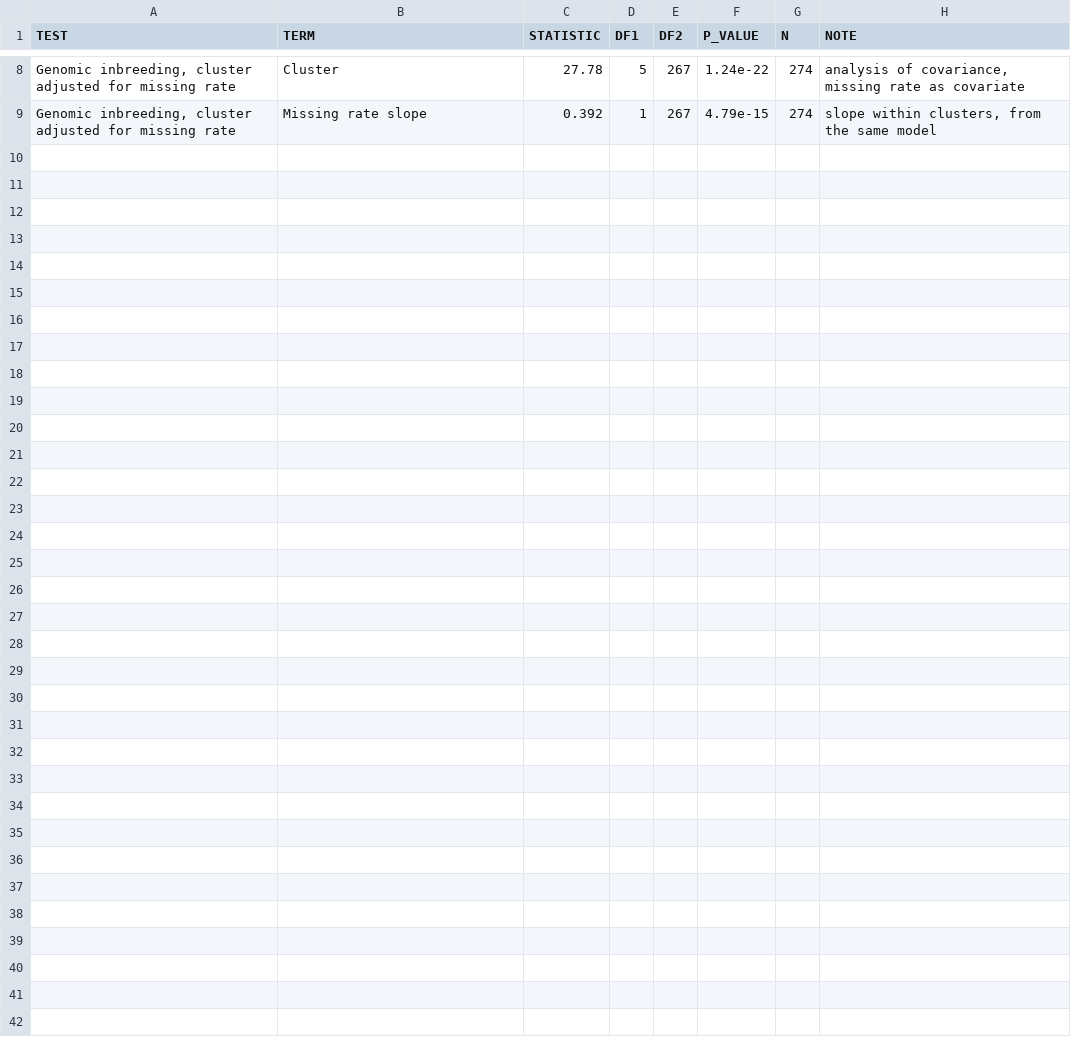
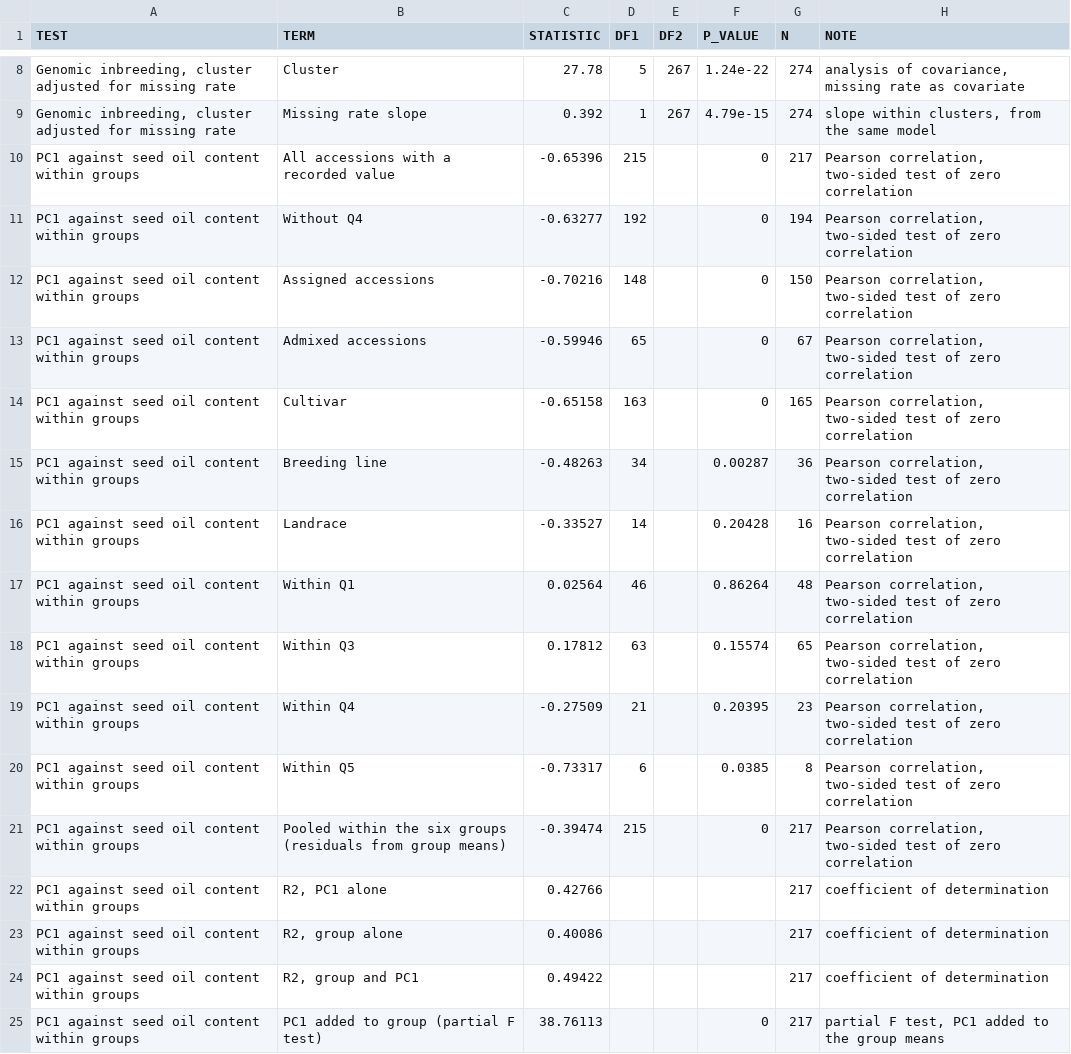
Before and after one commit to ydelen2/sunflower-tgbs-diversity, a CSV file: tables/supplementary/TableS9_manuscript_statistics.csv, drawn as a sheet; only a part is shown, gaps mark what is left out; the diff names each change by its address in the sheet, - before the commit and + after, or states it on an @@ line.

Commit message:
Add the analyses requested at peer review
Scripts R/22 to R/24, slurm steps 13 and 14 and scripts/replicate_discordance.py
recompute the diversity indices on one site set per group, benchmark the core
subsets, prune close relatives before ancestry estimation, call runs of
homozygosity without imputation, test regional structure by permutation and add
the remaining checks. Tables 1 and 2 and Tables S1, S9, S10b and S15b are
extended; the new blocks S3b to S16d are added. Figure 4 gains a ratio panel.

```diff
--- a/tables/supplementary/TableS9_manuscript_statistics.csv
+++ b/tables/supplementary/TableS9_manuscript_statistics.csv
+row 10: PC1 against seed oil content within groups | All accessions with a recorded value | -0.65396 | 215 |  | 0 | 217 | Pearson correlation, two-sided test of zero correlation
+row 11: PC1 against seed oil content within groups | Without Q4 | -0.63277 | 192 |  | 0 | 194 | Pearson correlation, two-sided test of zero correlation
+row 12: PC1 against seed oil content within groups | Assigned accessions | -0.70216 | 148 |  | 0 | 150 | Pearson correlation, two-sided test of zero correlation
+row 13: PC1 against seed oil content within groups | Admixed accessions | -0.59946 | 65 |  | 0 | 67 | Pearson correlation, two-sided test of zero correlation
+row 14: PC1 against seed oil content within groups | Cultivar | -0.65158 | 163 |  | 0 | 165 | Pearson correlation, two-sided test of zero correlation
+row 15: PC1 against seed oil content within groups | Breeding line | -0.48263 | 34 |  | 0.00287 | 36 | Pearson correlation, two-sided test of zero correlation
+row 16: PC1 against seed oil content within groups | Landrace | -0.33527 | 14 |  | 0.20428 | 16 | Pearson correlation, two-sided test of zero correlation
+row 17: PC1 against seed oil content within groups | Within Q1 | 0.02564 | 46 |  | 0.86264 | 48 | Pearson correlation, two-sided test of zero correlation
+row 18: PC1 against seed oil content within groups | Within Q3 | 0.17812 | 63 |  | 0.15574 | 65 | Pearson correlation, two-sided test of zero correlation
+row 19: PC1 against seed oil content within groups | Within Q4 | -0.27509 | 21 |  | 0.20395 | 23 | Pearson correlation, two-sided test of zero correlation
+row 20: PC1 against seed oil content within groups | Within Q5 | -0.73317 | 6 |  | 0.0385 | 8 | Pearson correlation, two-sided test of zero correlation
+row 21: PC1 against seed oil content within groups | Pooled within the six groups (residuals from group means) | -0.39474 | 215 |  | 0 | 217 | Pearson correlation, two-sided test of zero correlation
+row 22: PC1 against seed oil content within groups | R2, PC1 alone | 0.42766 |  |  |  | 217 | coefficient of determination
+row 23: PC1 against seed oil content within groups | R2, group alone | 0.40086 |  |  |  | 217 | coefficient of determination
+row 24: PC1 against seed oil content within groups | R2, group and PC1 | 0.49422 |  |  |  | 217 | coefficient of determination
+row 25: PC1 against seed oil content within groups | PC1 added to group (partial F test) | 38.76113 |  |  | 0 | 217 | partial F test, PC1 added to the group means
```
Also changed, not shown: tables/main/Table1_cluster_diversity_and_identity.csv, tables/main/Table2_LD_decay.csv, 31 other files.
